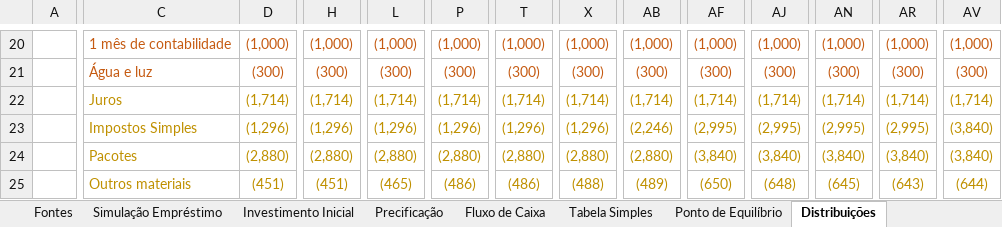
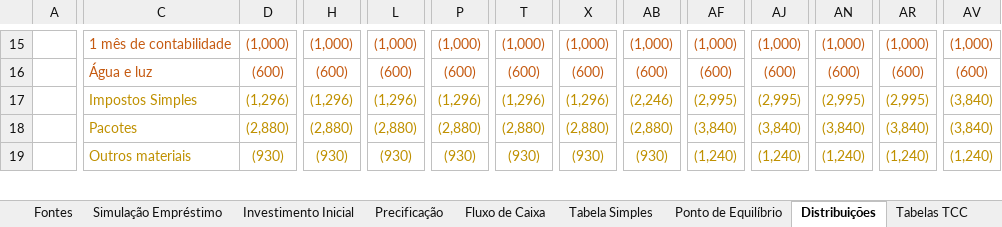
Before and after one commit to lucasgb33/C-digo-TCC, an Excel workbook: Modelagem Cafés Especiais Teste.xlsx, sheet Distribuições, drawn as a sheet; only a part is shown, gaps mark what is left out; values as stored, in another font and other column widths than the file's, no borders; conditional formats not drawn; removed rows and columns are numbered as before the commit, all else as after; rows hold the shown columns only; the diff covers the shown part only; the diff names each change by its address in the sheet, - before the commit and + after, or states it on an @@ line.

```diff
--- a/Modelagem Cafés Especiais Teste.xlsx (sheet Distribuições)
+++ b/Modelagem Cafés Especiais Teste.xlsx (sheet Distribuições)
+sheet tab: Tabelas TCC
-D16: (300)
+D16: (600)
-H16: (300)
+H16: (600)
-L16: (300)
+L16: (600)
-P16: (300)
+P16: (600)
-T16: (300)
+T16: (600)
-X16: (300)
+X16: (600)
-AB16: (300)
+AB16: (600)
-AF16: (300)
+AF16: (600)
-AJ16: (300)
+AJ16: (600)
-AN16: (300)
+AN16: (600)
-AR16: (300)
+AR16: (600)
-AV16: (300)
+AV16: (600)
-row 22:  | Juros | (1,714) | (1,714) | (1,714) | (1,714) | (1,714) | (1,714) | (1,714) | (1,714) | (1,714) | (1,714) | (1,714) | (1,714)
-D19: (451)
+D19: (930)
-H19: (451)
+H19: (930)
-L19: (465)
+L19: (930)
-P19: (486)
+P19: (930)
-T19: (486)
+T19: (930)
-X19: (488)
+X19: (930)
-AB19: (489)
+AB19: (930)
-AF19: (650)
+AF19: (1,240)
-AJ19: (648)
+AJ19: (1,240)
-AN19: (645)
+AN19: (1,240)
-AR19: (643)
+AR19: (1,240)
-AV19: (644)
+AV19: (1,240)
```
Also changed, not shown: 3 added rows, 8 removed rows, 940 edited cells and cell formats elsewhere in this sheet, sheet Fluxo de Caixa, formulas that keep their value, 1 other file.
